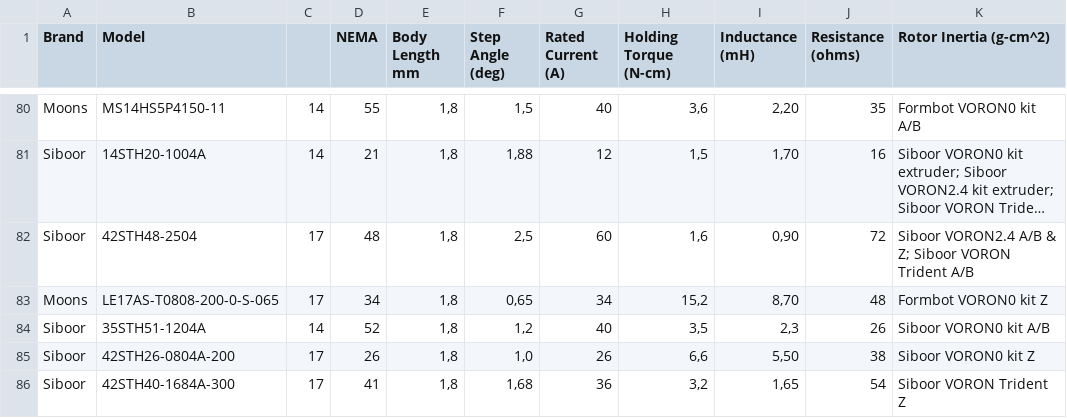
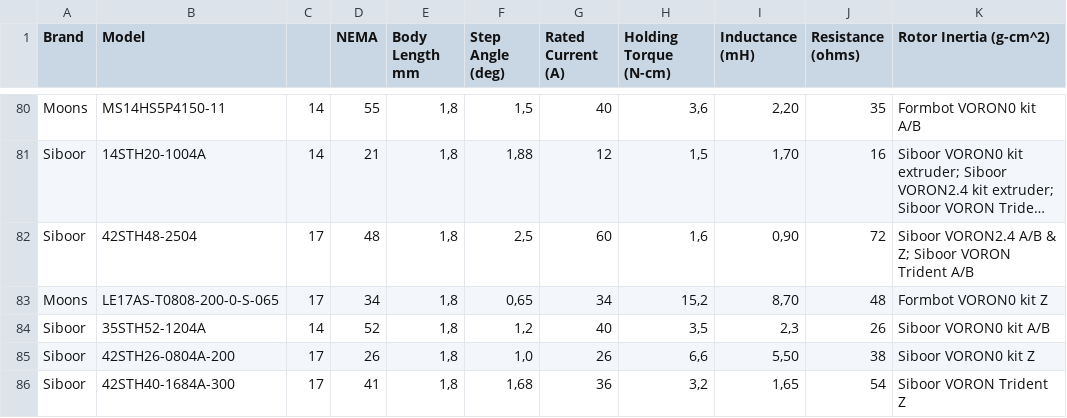
Before and after one commit to TheDevMinerTV/stepper-simulator, a CSV file: data/steppers.csv, drawn as a sheet; only a part is shown, gaps mark what is left out; long unchanged cells end in …; the diff names each change by its address in the sheet, - before the commit and + after, or states it on an @@ line.

Commit message:
fix(stepper-db): fix naming for Siboor 35STH52-1204A

```diff
--- a/data/steppers.csv
+++ b/data/steppers.csv
-B84 (Model): 35STH51-1204A
+B84 (Model): 35STH52-1204A
```
Also changed, not shown: 1 other file.
